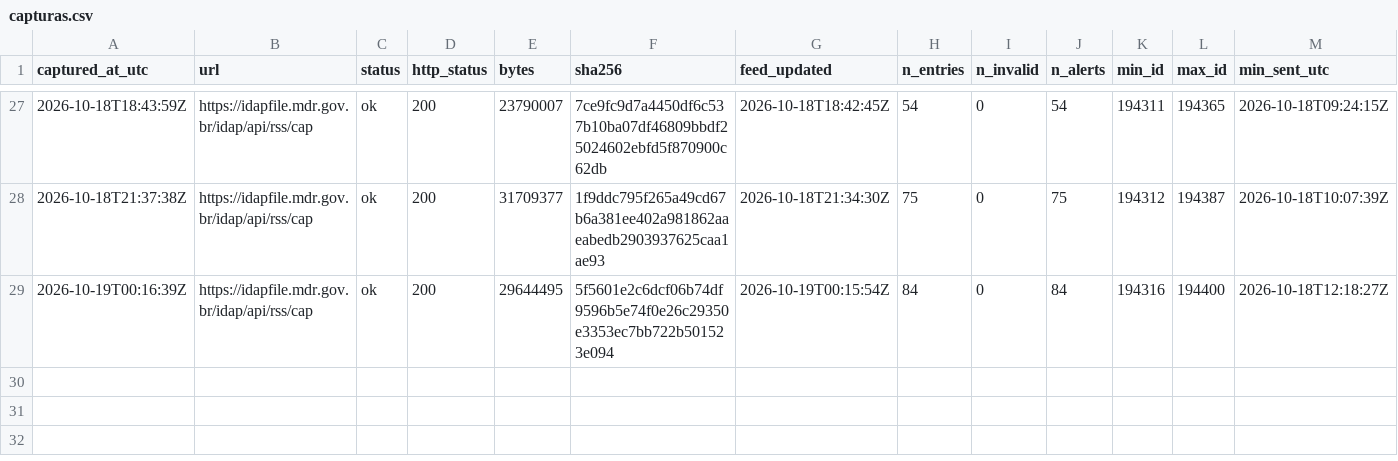
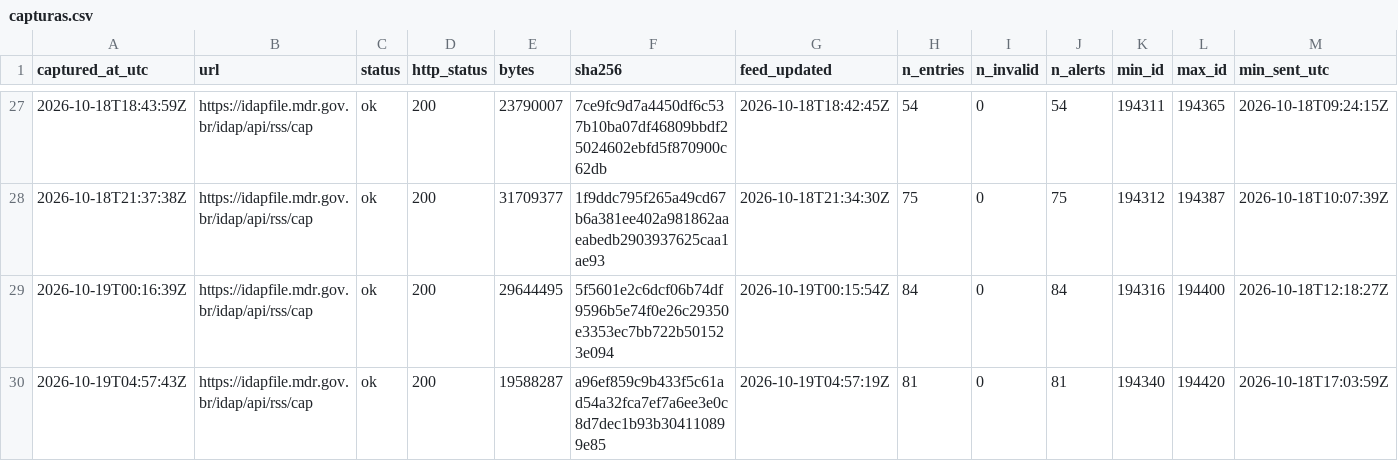
Before and after one commit to alvarocoutinho/crisis-dashboard, a CSV file: data/idap/capturas.csv, drawn as a sheet; only a part is shown, gaps mark what is left out; rows hold the shown columns only; the diff names each change by its address in the sheet, - before the commit and + after, or states it on an @@ line.

```diff
--- a/data/idap/capturas.csv
+++ b/data/idap/capturas.csv
+row 30: 2026-10-19T04:57:43Z | https://idapfile.mdr.gov.br/idap/api/rss/cap | ok | 200 | 19588287 | a96ef859c9b433f5c61ad54a32fca7ef7a6ee3e0c8d7dec1b93b304110899e85 | 2026-10-19T04:57:19Z | 81 | 0 | 81 | 194340 | 194420 | 2026-10-18T17:03:59Z
```
Also changed, not shown: 4 other files.
